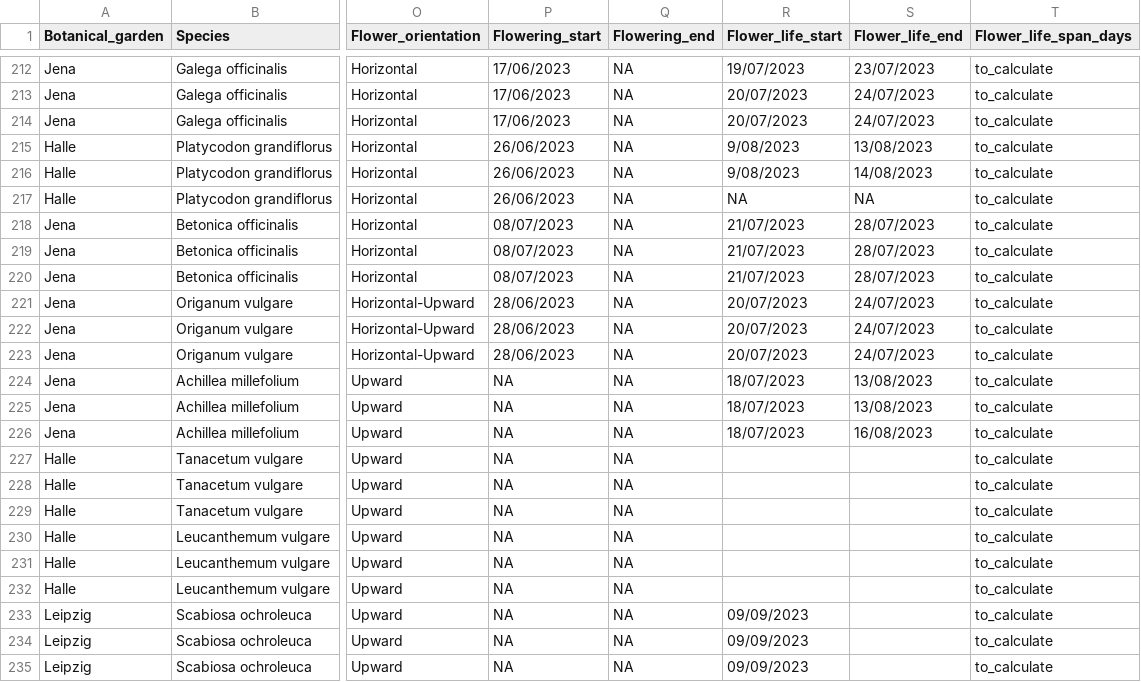
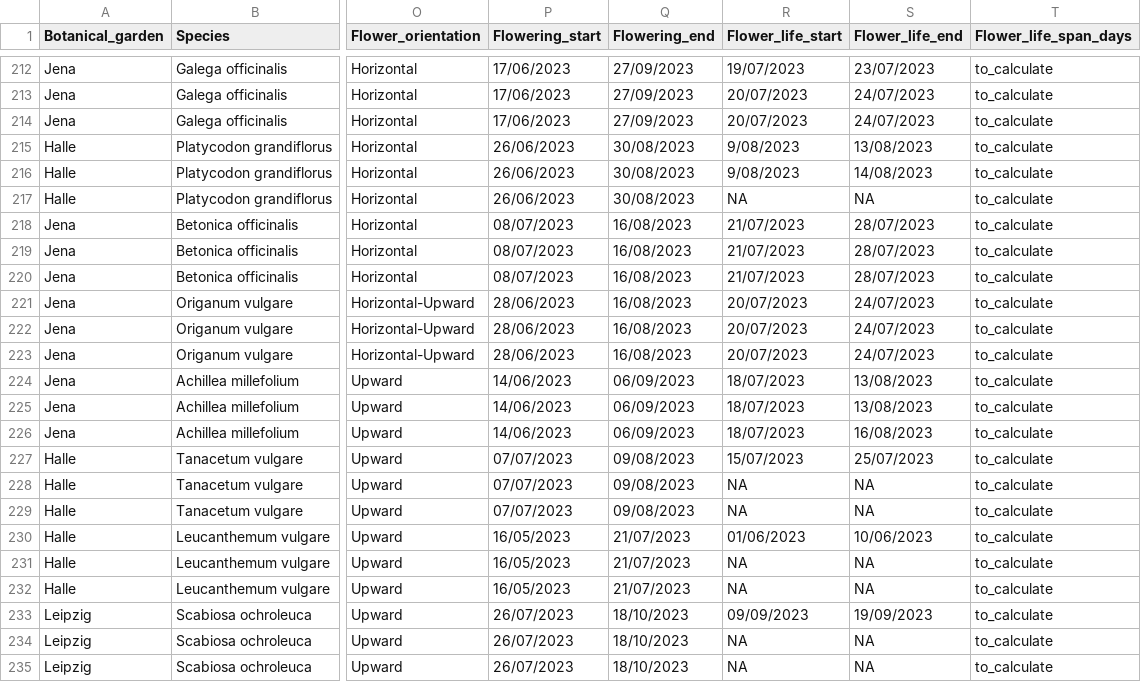
Before and after one commit to JoseBSL/PollObs, a CSV file: Data/Trait_data/Raw/ReproductiveTraits_Morphometrics.csv, drawn as a sheet; only a part is shown, gaps mark what is left out; the diff covers the shown part only; the diff names each change by its address in the sheet, - before the commit and + after, or states it on an @@ line.

```diff
--- a/Data/Trait_data/Raw/ReproductiveTraits_Morphometrics.csv
+++ b/Data/Trait_data/Raw/ReproductiveTraits_Morphometrics.csv
-Q212:Q214 (Flowering_end): NA
+Q212:Q214 (Flowering_end): 27/09/2023
-Q215:Q217 (Flowering_end): NA
+Q215:Q217 (Flowering_end): 30/08/2023
-Q218:Q223 (Flowering_end): NA
+Q218:Q223 (Flowering_end): 16/08/2023
-P224:P226 (Flowering_start): NA
+P224:P226 (Flowering_start): 14/06/2023
-Q224:Q226 (Flowering_end): NA
+Q224:Q226 (Flowering_end): 06/09/2023
-P227:P229 (Flowering_start): NA
+P227:P229 (Flowering_start): 07/07/2023
-Q227:Q229 (Flowering_end): NA
+Q227:Q229 (Flowering_end): 09/08/2023
-R227 (Flower_life_start): (empty)
+R227 (Flower_life_start): 15/07/2023
-S227 (Flower_life_end): (empty)
+S227 (Flower_life_end): 25/07/2023
-R228:R229 (Flower_life_start): (empty)
+R228:R229 (Flower_life_start): NA
-S228:S229 (Flower_life_end): (empty)
+S228:S229 (Flower_life_end): NA
-P230:P232 (Flowering_start): NA
+P230:P232 (Flowering_start): 16/05/2023
-Q230:Q232 (Flowering_end): NA
+Q230:Q232 (Flowering_end): 21/07/2023
-R230 (Flower_life_start): (empty)
+R230 (Flower_life_start): 01/06/2023
-S230 (Flower_life_end): (empty)
+S230 (Flower_life_end): 10/06/2023
-R231:R232 (Flower_life_start): (empty)
+R231:R232 (Flower_life_start): NA
-S231:S232 (Flower_life_end): (empty)
+S231:S232 (Flower_life_end): NA
-P233:P235 (Flowering_start): NA
+P233:P235 (Flowering_start): 26/07/2023
-Q233:Q235 (Flowering_end): NA
+Q233:Q235 (Flowering_end): 18/10/2023
-S233 (Flower_life_end): (empty)
+S233 (Flower_life_end): 19/09/2023
-R234:R235 (Flower_life_start): 09/09/2023
+R234:R235 (Flower_life_start): NA
-S234:S235 (Flower_life_end): (empty)
+S234:S235 (Flower_life_end): NA
```
Also changed, not shown: 78 edited cells elsewhere in this file, 1 other file.
